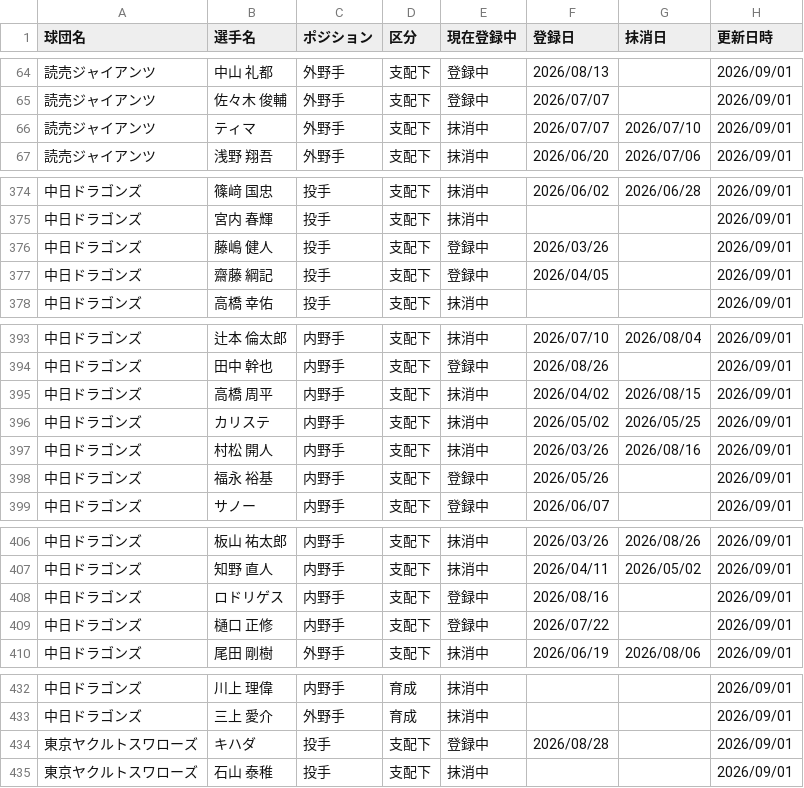
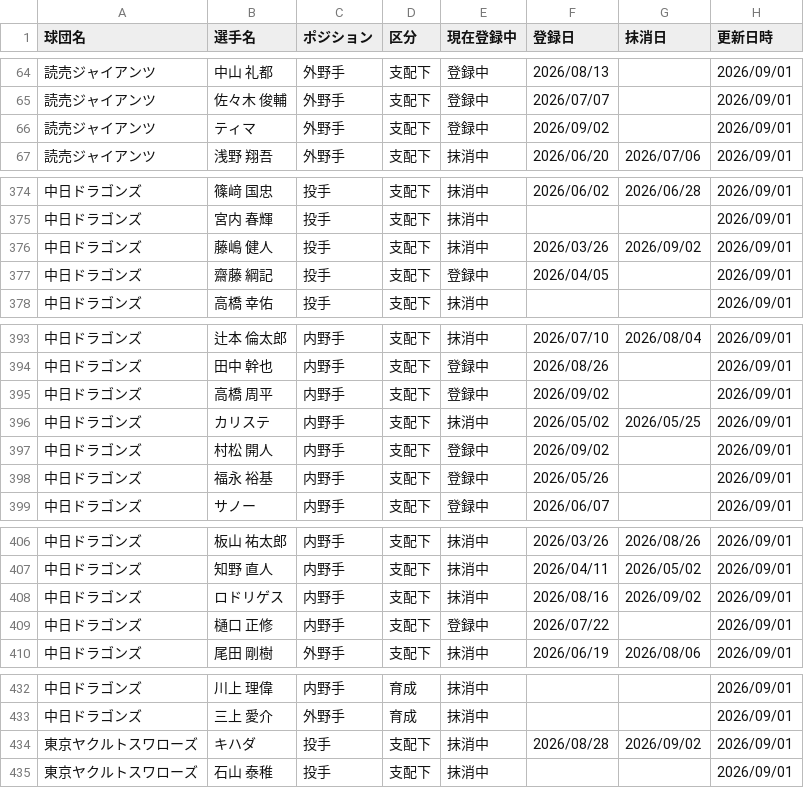
Before and after one commit to hitoshihirai07-hash/player-lens.pages, a CSV file: data/registration_history.csv, drawn as a sheet; only a part is shown, gaps mark what is left out; the diff covers the shown part only.

Commit message:
Add files via upload

```diff
--- a/data/registration_history.csv
+++ b/data/registration_history.csv
@@ -65,3 +65,3 @@
 読売ジャイアンツ,佐々木 俊輔,外野手,支配下,登録中,2026/07/07,,2026/09/01
-読売ジャイアンツ,ティマ,外野手,支配下,抹消中,2026/07/07,2026/07/10,2026/09/01
+読売ジャイアンツ,ティマ,外野手,支配下,登録中,2026/09/02,,2026/09/01
 読売ジャイアンツ,浅野 翔吾,外野手,支配下,抹消中,2026/06/20,2026/07/06,2026/09/01
@@ -375,3 +375,3 @@
 中日ドラゴンズ,宮内 春輝,投手,支配下,抹消中,,,2026/09/01
-中日ドラゴンズ,藤嶋 健人,投手,支配下,登録中,2026/03/26,,2026/09/01
+中日ドラゴンズ,藤嶋 健人,投手,支配下,抹消中,2026/03/26,2026/09/02,2026/09/01
 中日ドラゴンズ,齋藤 綱記,投手,支配下,登録中,2026/04/05,,2026/09/01
@@ -394,5 +394,5 @@
 中日ドラゴンズ,田中 幹也,内野手,支配下,登録中,2026/08/26,,2026/09/01
-中日ドラゴンズ,高橋 周平,内野手,支配下,抹消中,2026/04/02,2026/08/15,2026/09/01
+中日ドラゴンズ,高橋 周平,内野手,支配下,登録中,2026/09/02,,2026/09/01
 中日ドラゴンズ,カリステ,内野手,支配下,抹消中,2026/05/02,2026/05/25,2026/09/01
-中日ドラゴンズ,村松 開人,内野手,支配下,抹消中,2026/03/26,2026/08/16,2026/09/01
+中日ドラゴンズ,村松 開人,内野手,支配下,登録中,2026/09/02,,2026/09/01
 中日ドラゴンズ,福永 裕基,内野手,支配下,登録中,2026/05/26,,2026/09/01
@@ -407,3 +407,3 @@
 中日ドラゴンズ,知野 直人,内野手,支配下,抹消中,2026/04/11,2026/05/02,2026/09/01
-中日ドラゴンズ,ロドリゲス,内野手,支配下,登録中,2026/08/16,,2026/09/01
+中日ドラゴンズ,ロドリゲス,内野手,支配下,抹消中,2026/08/16,2026/09/02,2026/09/01
 中日ドラゴンズ,樋口 正修,内野手,支配下,登録中,2026/07/22,,2026/09/01
@@ -433,3 +433,3 @@
 中日ドラゴンズ,三上 愛介,外野手,育成,抹消中,,,2026/09/01
-東京ヤクルトスワローズ,キハダ,投手,支配下,登録中,2026/08/28,,2026/09/01
+東京ヤクルトスワローズ,キハダ,投手,支配下,抹消中,2026/08/28,2026/09/02,2026/09/01
 東京ヤクルトスワローズ,石山 泰稚,投手,支配下,抹消中,,,2026/09/01
```
Also changed, not shown: 4 edited cells elsewhere in this file.
